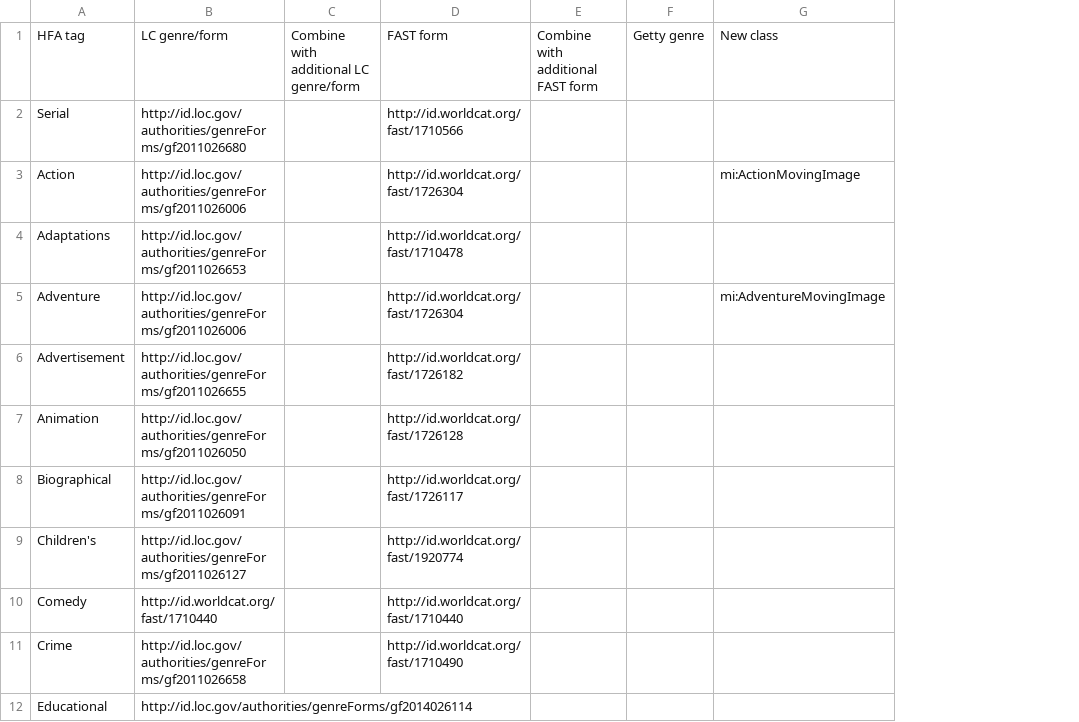
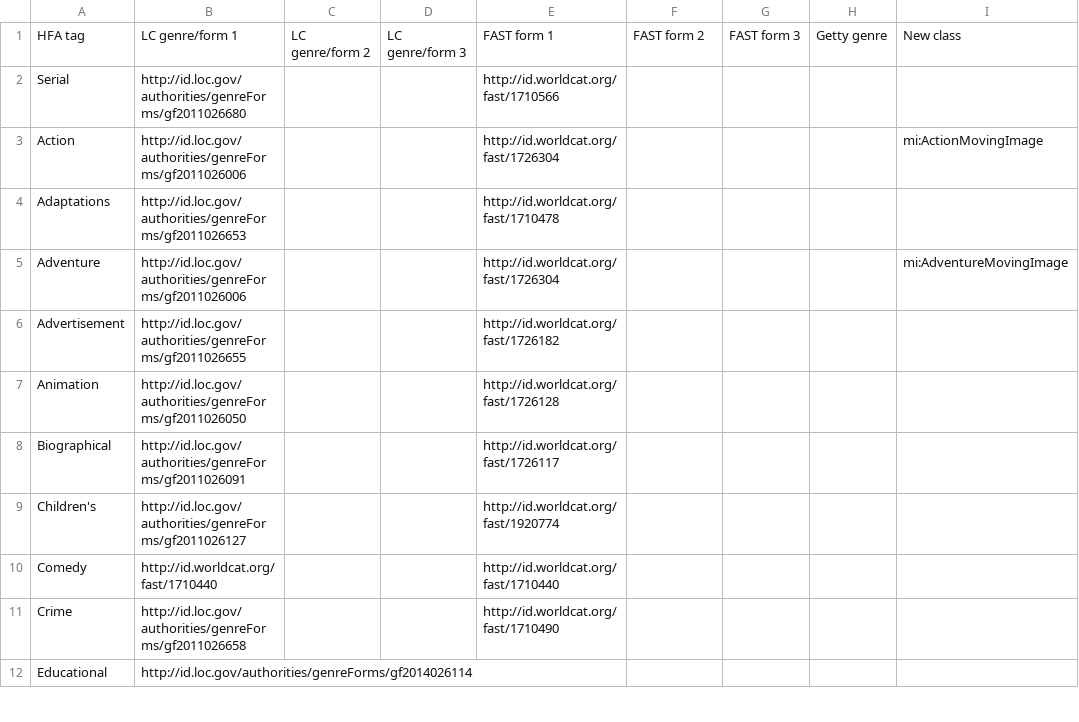
Before and after one commit to HLITS/LD4L_Film_Ontology, a CSV file: concordances/television_genre.csv, drawn as a sheet; only a part is shown; addresses are those after the commit; the diff names each change by its address in the sheet, - before the commit and + after, or states it on an @@ line.

Commit message:
Update column headers

```diff
--- a/concordances/television_genre.csv
+++ b/concordances/television_genre.csv
+column D, row 1: LC genre/form 3
+column G, row 1: FAST form 3
-B1: LC genre/form
+B1: LC genre/form 1
-C1: Combine with additional LC genre/form
+C1: LC genre/form 2
-E1: FAST form
+E1: FAST form 1
-F1: Combine with additional FAST form
+F1: FAST form 2
```
